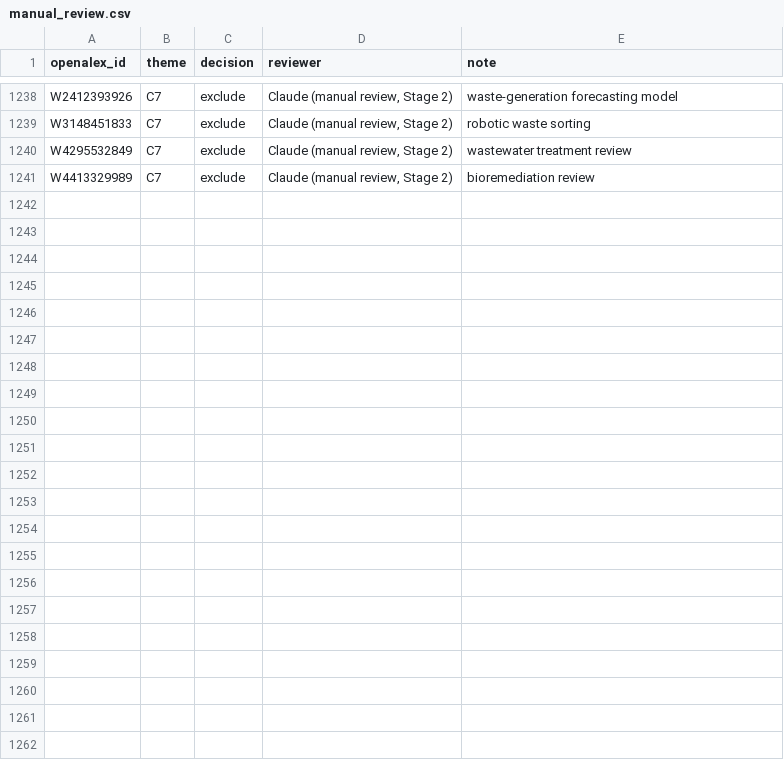
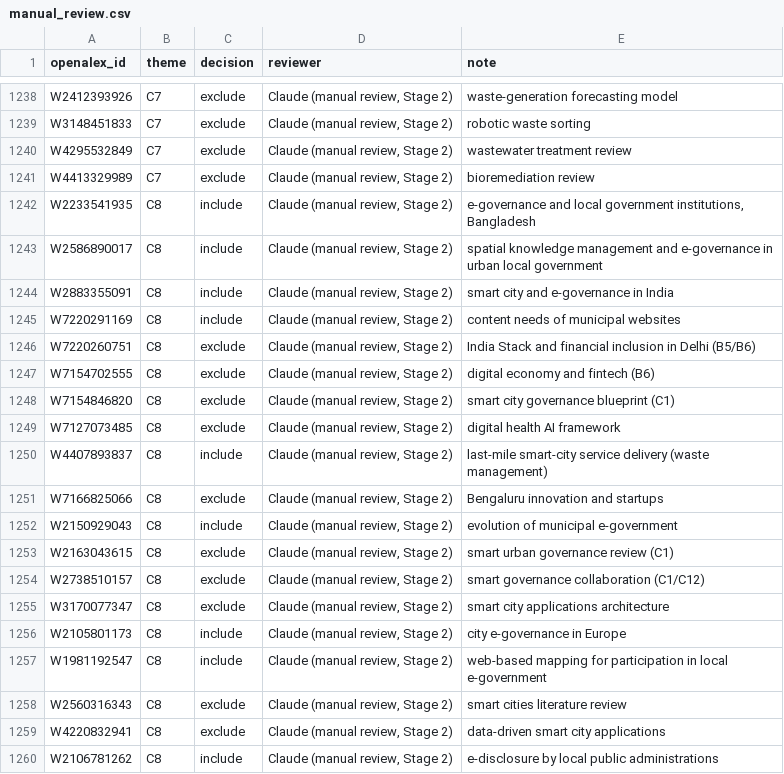
Before and after one commit to jagsi271/literature-map, a CSV file: data/screening/manual_review.csv, drawn as a sheet; only a part is shown, gaps mark what is left out; the diff covers the shown part only.

```diff
--- a/data/screening/manual_review.csv
+++ b/data/screening/manual_review.csv
@@ -1241 +1241,20 @@ W4295532849,C7,exclude,"Claude (manual review, Stage 2)",wastewater treatment re
 W4413329989,C7,exclude,"Claude (manual review, Stage 2)",bioremediation review
+W2233541935,C8,include,"Claude (manual review, Stage 2)","e-governance and local government institutions, Bangladesh"
+W2586890017,C8,include,"Claude (manual review, Stage 2)",spatial knowledge management and e-governance in urban local government
+W2883355091,C8,include,"Claude (manual review, Stage 2)",smart city and e-governance in India
+W7220291169,C8,include,"Claude (manual review, Stage 2)",content needs of municipal websites
+W7220260751,C8,exclude,"Claude (manual review, Stage 2)",India Stack and financial inclusion in Delhi (B5/B6)
+W7154702555,C8,exclude,"Claude (manual review, Stage 2)",digital economy and fintech (B6)
+W7154846820,C8,exclude,"Claude (manual review, Stage 2)",smart city governance blueprint (C1)
+W7127073485,C8,exclude,"Claude (manual review, Stage 2)",digital health AI framework
+W4407893837,C8,include,"Claude (manual review, Stage 2)",last-mile smart-city service delivery (waste management)
+W7166825066,C8,exclude,"Claude (manual review, Stage 2)",Bengaluru innovation and startups
+W2150929043,C8,include,"Claude (manual review, Stage 2)",evolution of municipal e-government
+W2163043615,C8,exclude,"Claude (manual review, Stage 2)",smart urban governance review (C1)
+W2738510157,C8,exclude,"Claude (manual review, Stage 2)",smart governance collaboration (C1/C12)
+W3170077347,C8,exclude,"Claude (manual review, Stage 2)",smart city applications architecture
+W2105801173,C8,include,"Claude (manual review, Stage 2)",city e-governance in Europe
+W1981192547,C8,include,"Claude (manual review, Stage 2)",web-based mapping for participation in local e-government
+W2560316343,C8,exclude,"Claude (manual review, Stage 2)",smart cities literature review
+W4220832941,C8,exclude,"Claude (manual review, Stage 2)",data-driven smart city applications
+W2106781262,C8,include,"Claude (manual review, Stage 2)",e-disclosure by local public administrations
```
Also changed, not shown: 13 added rows elsewhere in this file, data/processed/screening_stats.csv, 5 other files.
